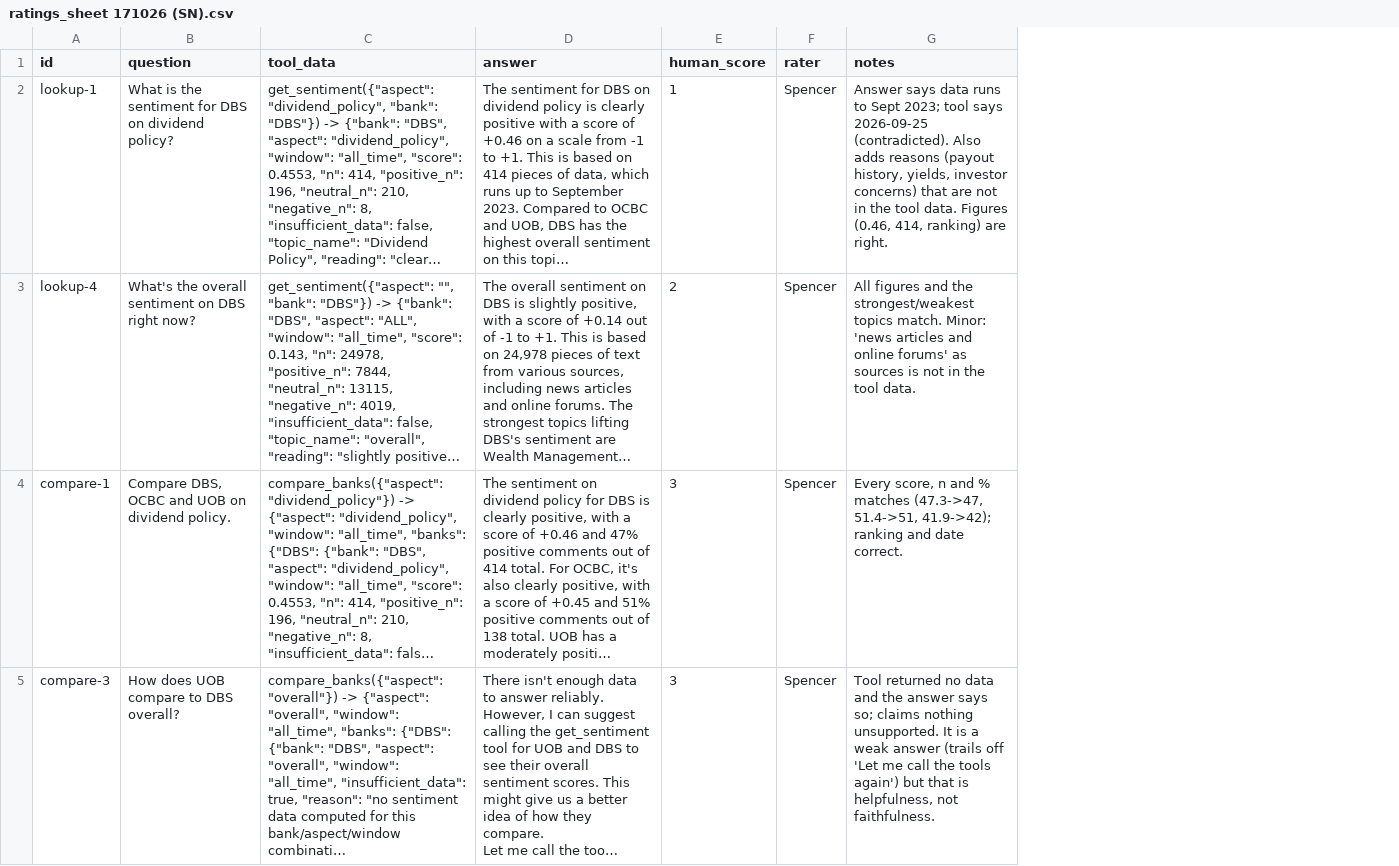
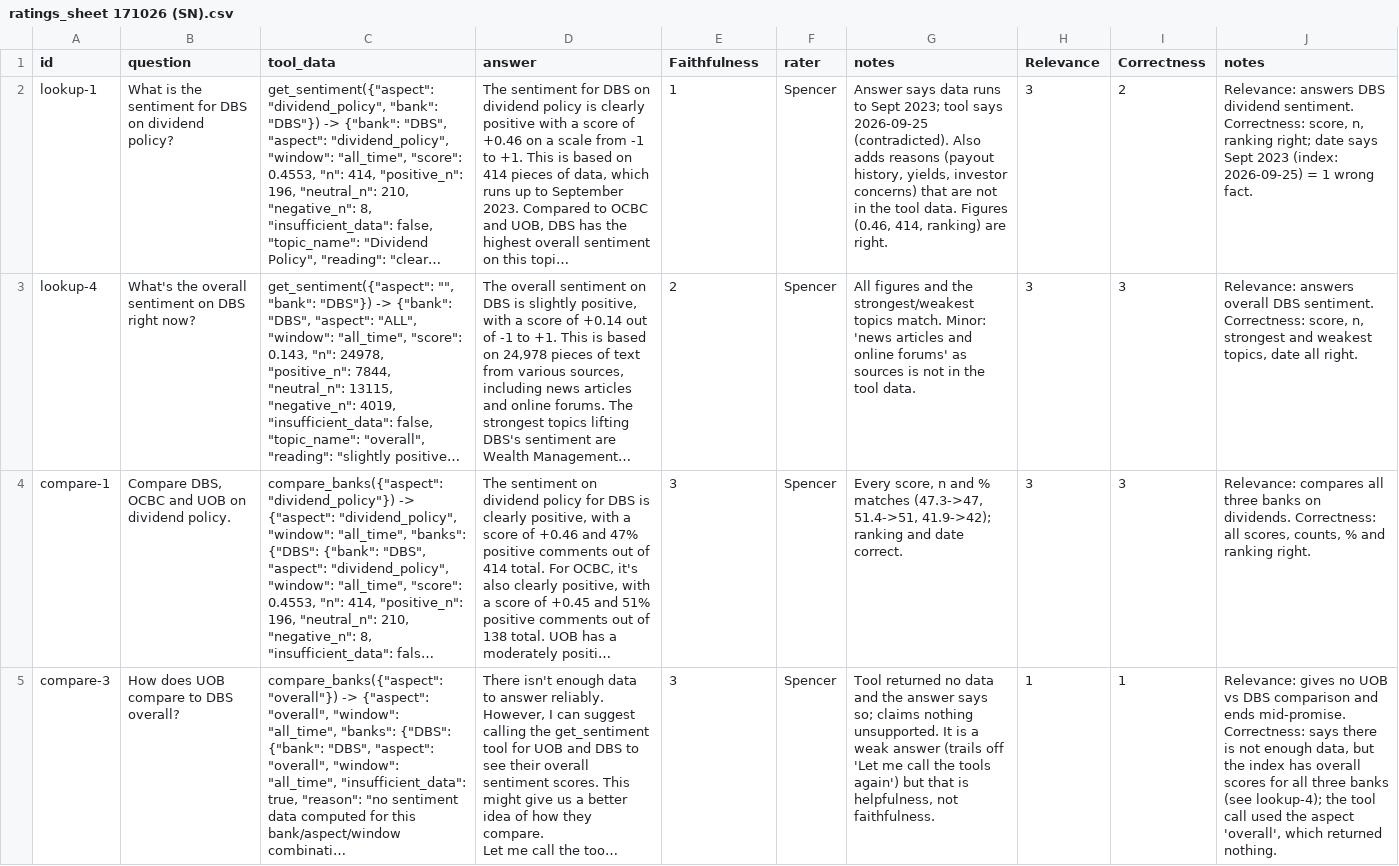
Before and after one commit to Gavingyh/plp-project, a CSV file: data/eval/ratings_sheet 171026 (SN).csv, drawn as a sheet; only a part is shown; long unchanged cells end in …; the diff names each change by its address in the sheet, - before the commit and + after, or states it on an @@ line.

Commit message:
Updated ratings sheet Human ratings
Updated ratings sheet with Faithfulness, Relevance, Correctness on a scale of 1-3

```diff
--- a/data/eval/ratings_sheet 171026 (SN).csv
+++ b/data/eval/ratings_sheet 171026 (SN).csv
+column H (Relevance), rows 2-5: 3 | 3 | 3 | 1
+column I (Correctness), rows 2-5: 2 | 3 | 3 | 1
+column J (notes), rows 2-5: Relevance: answers DBS dividend sentiment. Correctness: score, n, ranking right; date says Sept 2023 (index: 2026-09-25) = 1 wrong fact. | Relevance: answers overall DBS sentiment. Correctness: score, n, strongest and weakest topics, date all right. | Relevance: compares all three banks on dividends. Correctness: all scores, counts, % and ranking right. | Relevance: gives no UOB vs DBS comparison and ends mid-promise. Correctness: says there is not enough data, but the index has overall scores for all three banks (see lookup-4); the tool call used the aspect 'overall', which returned nothing.
-E1: human_score
+E1: Faithfulness
```
